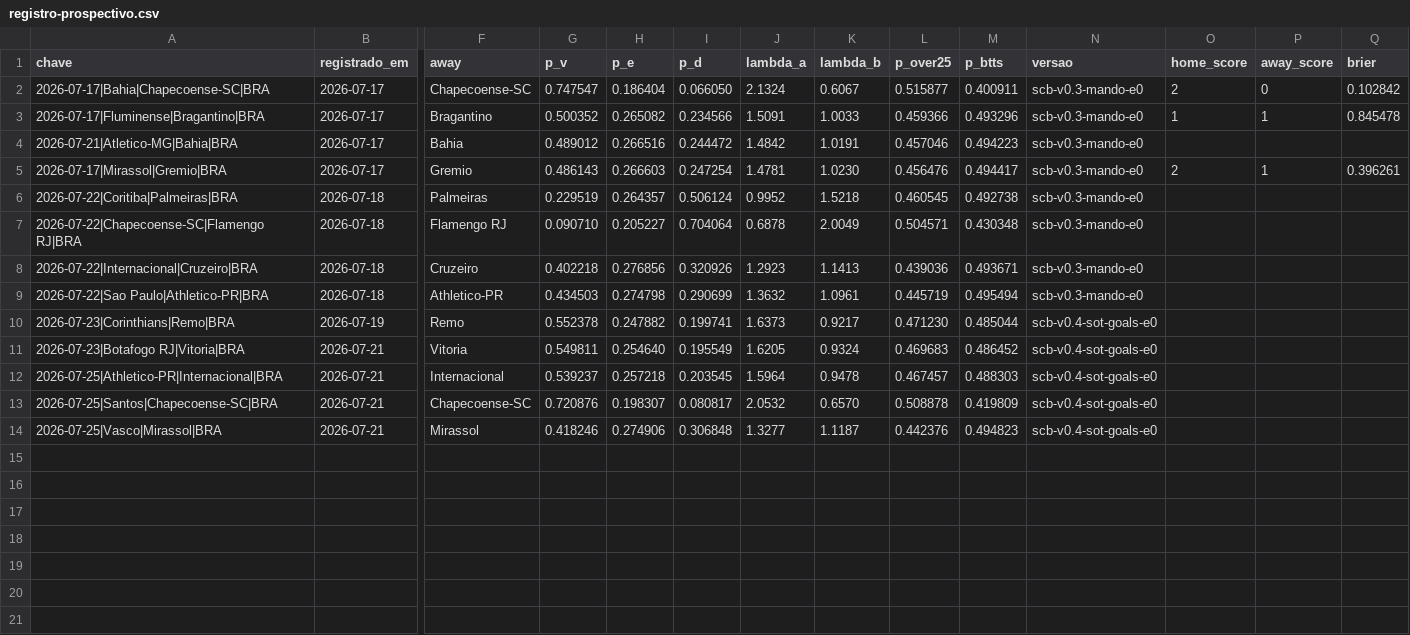
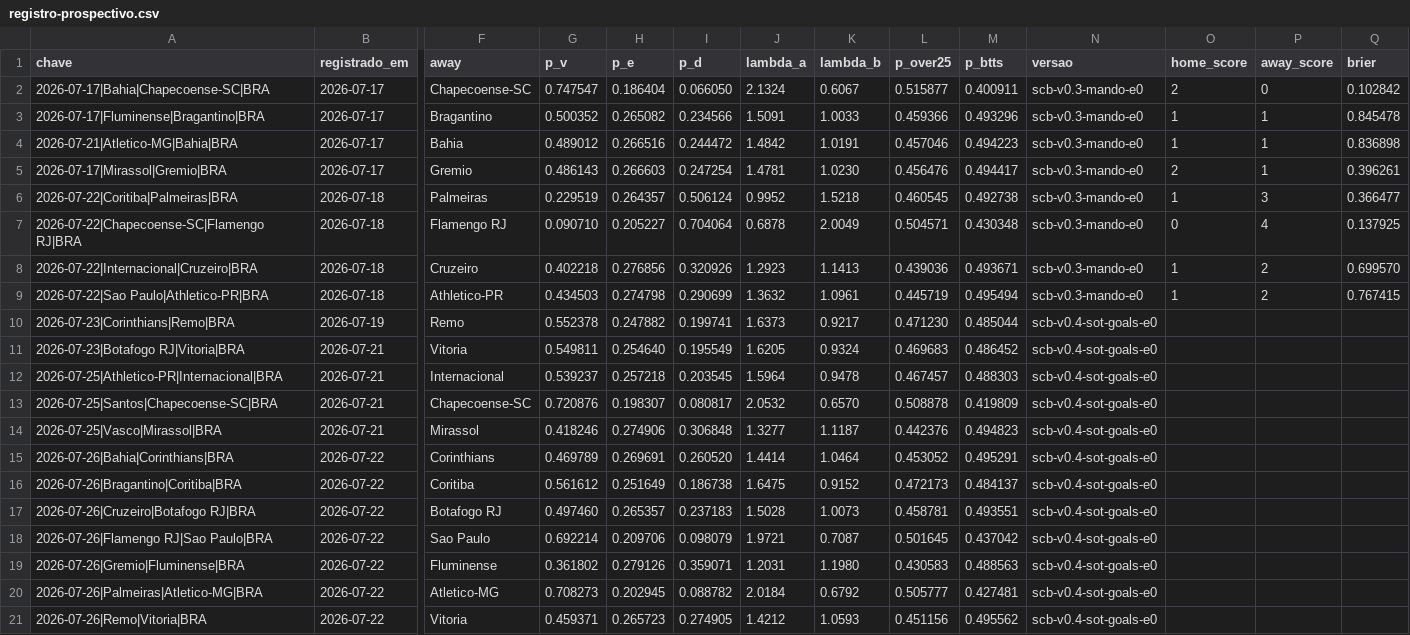
Before and after one commit to gustavomot4/SCB, a CSV file: scb_analytics/dados/registro-prospectivo.csv, drawn as a sheet; only a part is shown, gaps mark what is left out; rows hold the shown columns only; the diff names each change by its address in the sheet, - before the commit and + after, or states it on an @@ line.

```diff
--- a/scb_analytics/dados/registro-prospectivo.csv
+++ b/scb_analytics/dados/registro-prospectivo.csv
-O4 (home_score): (empty)
+O4 (home_score): 1
-P4 (away_score): (empty)
+P4 (away_score): 1
-Q4 (brier): (empty)
+Q4 (brier): 0.836898
-O6 (home_score): (empty)
+O6 (home_score): 1
-P6 (away_score): (empty)
+P6 (away_score): 3
-Q6 (brier): (empty)
+Q6 (brier): 0.366477
-O7 (home_score): (empty)
+O7 (home_score): 0
-P7 (away_score): (empty)
+P7 (away_score): 4
-Q7 (brier): (empty)
+Q7 (brier): 0.137925
-O8:O9 (home_score): (empty)
+O8:O9 (home_score): 1
-P8:P9 (away_score): (empty)
+P8:P9 (away_score): 2
-Q8 (brier): (empty)
+Q8 (brier): 0.699570
-Q9 (brier): (empty)
+Q9 (brier): 0.767415
+row 15: 2026-07-26|Bahia|Corinthians|BRA | 2026-07-22 | Corinthians | 0.469789 | 0.269691 | 0.260520 | 1.4414 | 1.0464 | 0.453052 | 0.495291 | scb-v0.4-sot-goals-e0
+row 16: 2026-07-26|Bragantino|Coritiba|BRA | 2026-07-22 | Coritiba | 0.561612 | 0.251649 | 0.186738 | 1.6475 | 0.9152 | 0.472173 | 0.484137 | scb-v0.4-sot-goals-e0
+row 17: 2026-07-26|Cruzeiro|Botafogo RJ|BRA | 2026-07-22 | Botafogo RJ | 0.497460 | 0.265357 | 0.237183 | 1.5028 | 1.0073 | 0.458781 | 0.493551 | scb-v0.4-sot-goals-e0
+row 18: 2026-07-26|Flamengo RJ|Sao Paulo|BRA | 2026-07-22 | Sao Paulo | 0.692214 | 0.209706 | 0.098079 | 1.9721 | 0.7087 | 0.501645 | 0.437042 | scb-v0.4-sot-goals-e0
+row 19: 2026-07-26|Gremio|Fluminense|BRA | 2026-07-22 | Fluminense | 0.361802 | 0.279126 | 0.359071 | 1.2031 | 1.1980 | 0.430583 | 0.488563 | scb-v0.4-sot-goals-e0
+row 20: 2026-07-26|Palmeiras|Atletico-MG|BRA | 2026-07-22 | Atletico-MG | 0.708273 | 0.202945 | 0.088782 | 2.0184 | 0.6792 | 0.505777 | 0.427481 | scb-v0.4-sot-goals-e0
+row 21: 2026-07-26|Remo|Vitoria|BRA | 2026-07-22 | Vitoria | 0.459371 | 0.265723 | 0.274905 | 1.4212 | 1.0593 | 0.451156 | 0.495562 | scb-v0.4-sot-goals-e0
```
Also changed, not shown: scb_analytics/dados/bra_stats.csv, 11 other files.
